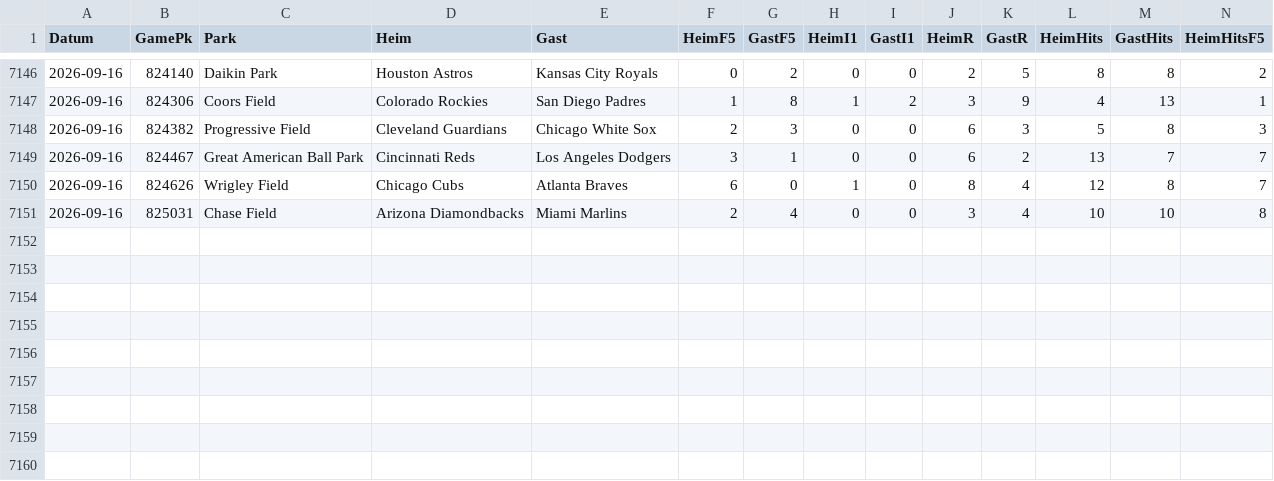
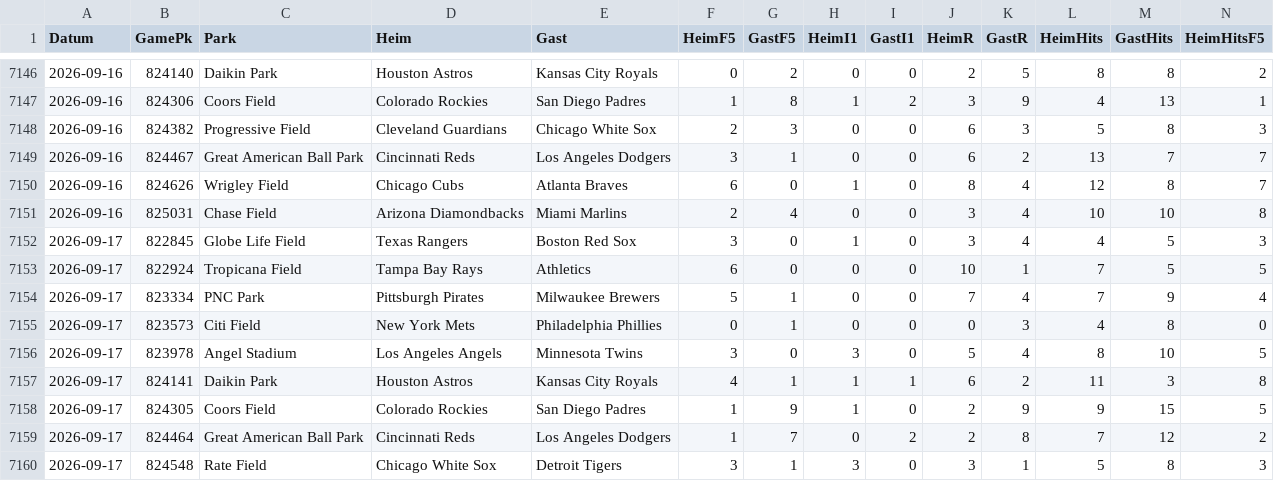
Before and after one commit to gobitodic0007-hash/Wettmodell, a CSV file: daten/mlb-spiele.csv, drawn as a sheet; only a part is shown, gaps mark what is left out; rows hold the shown columns only; the diff names each change by its address in the sheet, - before the commit and + after, or states it on an @@ line.

```diff
--- a/daten/mlb-spiele.csv
+++ b/daten/mlb-spiele.csv
+row 7152: 2026-09-17 | 822845 | Globe Life Field | Texas Rangers | Boston Red Sox | 3 | 0 | 1 | 0 | 3 | 4 | 4 | 5 | 3
+row 7153: 2026-09-17 | 822924 | Tropicana Field | Tampa Bay Rays | Athletics | 6 | 0 | 0 | 0 | 10 | 1 | 7 | 5 | 5
+row 7154: 2026-09-17 | 823334 | PNC Park | Pittsburgh Pirates | Milwaukee Brewers | 5 | 1 | 0 | 0 | 7 | 4 | 7 | 9 | 4
+row 7155: 2026-09-17 | 823573 | Citi Field | New York Mets | Philadelphia Phillies | 0 | 1 | 0 | 0 | 0 | 3 | 4 | 8 | 0
+row 7156: 2026-09-17 | 823978 | Angel Stadium | Los Angeles Angels | Minnesota Twins | 3 | 0 | 3 | 0 | 5 | 4 | 8 | 10 | 5
+row 7157: 2026-09-17 | 824141 | Daikin Park | Houston Astros | Kansas City Royals | 4 | 1 | 1 | 1 | 6 | 2 | 11 | 3 | 8
+row 7158: 2026-09-17 | 824305 | Coors Field | Colorado Rockies | San Diego Padres | 1 | 9 | 1 | 0 | 2 | 9 | 9 | 15 | 5
+row 7159: 2026-09-17 | 824464 | Great American Ball Park | Cincinnati Reds | Los Angeles Dodgers | 1 | 7 | 0 | 2 | 2 | 8 | 7 | 12 | 2
+row 7160: 2026-09-17 | 824548 | Rate Field | Chicago White Sox | Detroit Tigers | 3 | 1 | 3 | 0 | 3 | 1 | 5 | 8 | 3
```
Also changed, not shown: daten/2627-E1.csv, daten/2627-EC.csv, 15 other files.
